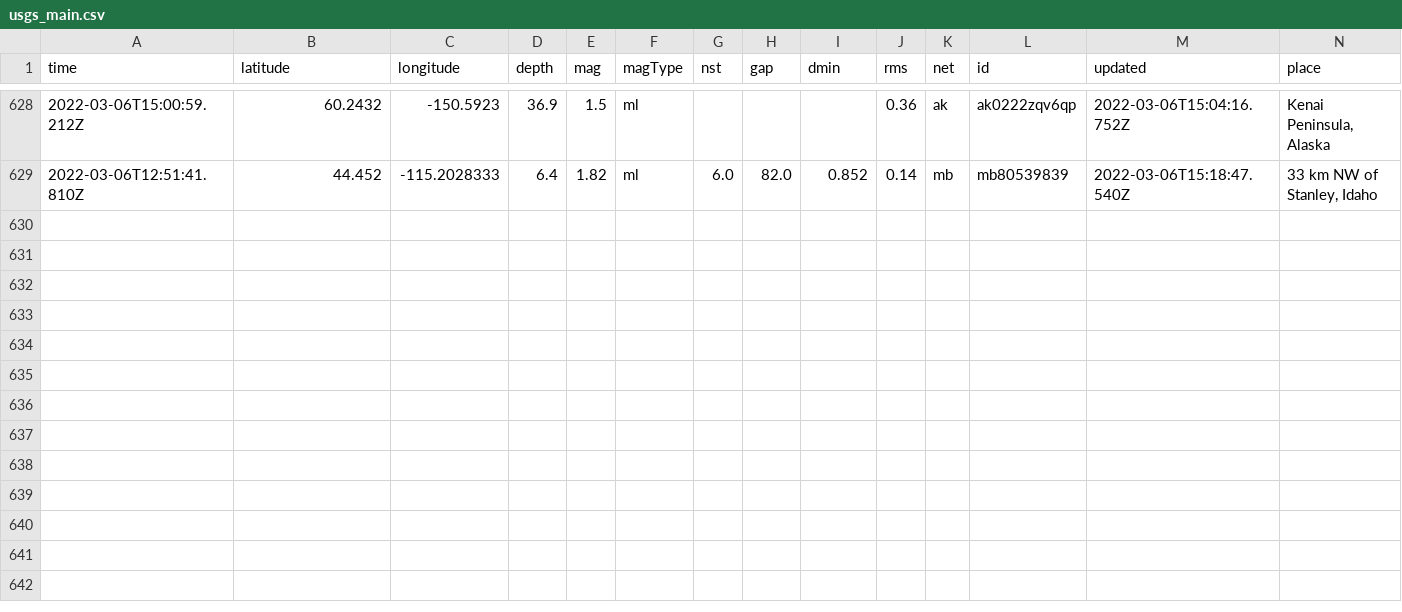
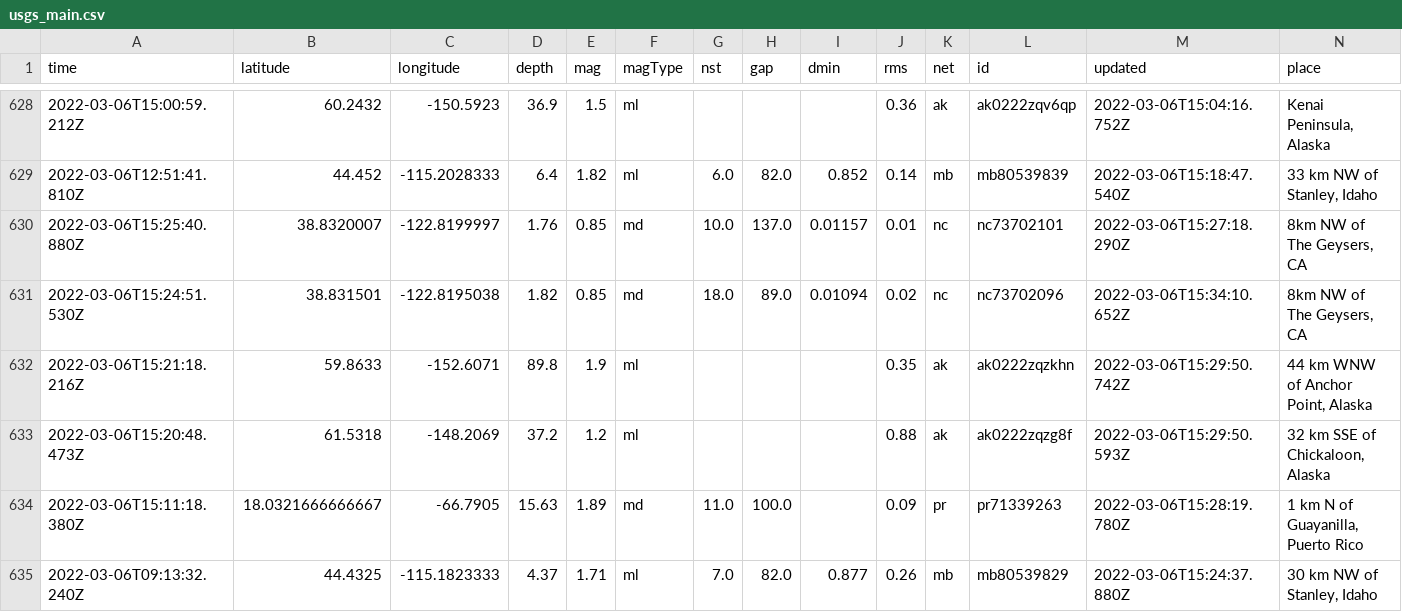
Before and after one commit to sahanasjay/nicar-22-git-actions, a CSV file: usgs_main.csv, drawn as a sheet; only a part is shown, gaps mark what is left out; rows hold the shown columns only; the diff names each change by its address in the sheet, - before the commit and + after, or states it on an @@ line.

```diff
--- a/usgs_main.csv
+++ b/usgs_main.csv
+row 630: 2022-03-06T15:25:40.880Z | 38.8320007 | -122.8199997 | 1.76 | 0.85 | md | 10.0 | 137.0 | 0.01157 | 0.01 | nc | nc73702101 | 2022-03-06T15:27:18.290Z | 8km NW of The Geysers, CA
+row 631: 2022-03-06T15:24:51.530Z | 38.831501 | -122.8195038 | 1.82 | 0.85 | md | 18.0 | 89.0 | 0.01094 | 0.02 | nc | nc73702096 | 2022-03-06T15:34:10.652Z | 8km NW of The Geysers, CA
+row 632: 2022-03-06T15:21:18.216Z | 59.8633 | -152.6071 | 89.8 | 1.9 | ml |  |  |  | 0.35 | ak | ak0222zqzkhn | 2022-03-06T15:29:50.742Z | 44 km WNW of Anchor Point, Alaska
+row 633: 2022-03-06T15:20:48.473Z | 61.5318 | -148.2069 | 37.2 | 1.2 | ml |  |  |  | 0.88 | ak | ak0222zqzg8f | 2022-03-06T15:29:50.593Z | 32 km SSE of Chickaloon, Alaska
+row 634: 2022-03-06T15:11:18.380Z | 18.0321666666667 | -66.7905 | 15.63 | 1.89 | md | 11.0 | 100.0 |  | 0.09 | pr | pr71339263 | 2022-03-06T15:28:19.780Z | 1 km N of Guayanilla, Puerto Rico
+row 635: 2022-03-06T09:13:32.240Z | 44.4325 | -115.1823333 | 4.37 | 1.71 | ml | 7.0 | 82.0 | 0.877 | 0.26 | mb | mb80539829 | 2022-03-06T15:24:37.880Z | 30 km NW of Stanley, Idaho
```
Also changed, not shown: usgs_current.csv.
